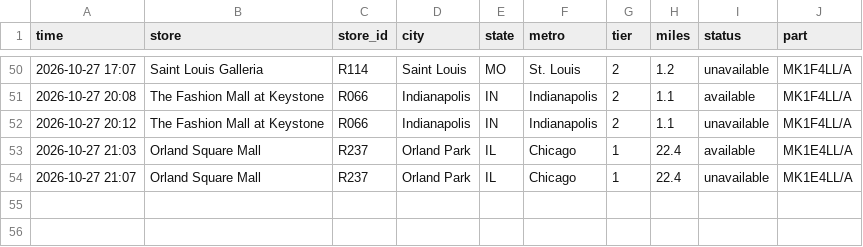
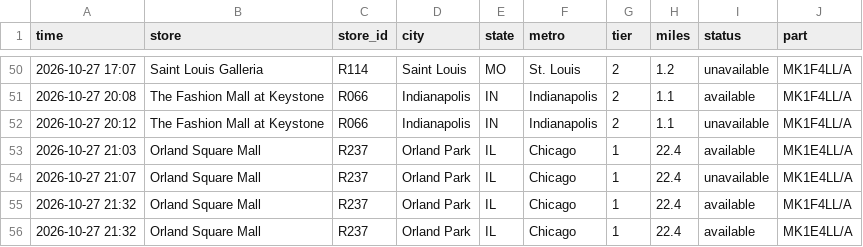
Before and after one commit to aryakvsathye/duo-tracker, a CSV file: national/events.csv, drawn as a sheet; only a part is shown, gaps mark what is left out; the diff names each change by its address in the sheet, - before the commit and + after, or states it on an @@ line.

Commit message:
Update national data

```diff
--- a/national/events.csv
+++ b/national/events.csv
+row 55: 2026-10-27 21:32 | Orland Square Mall | R237 | Orland Park | IL | Chicago | 1 | 22.4 | available | MK1F4LL/A
+row 56: 2026-10-27 21:32 | Orland Square Mall | R237 | Orland Park | IL | Chicago | 1 | 22.4 | available | MK1E4LL/A
```
Also changed, not shown: 1 other file.
